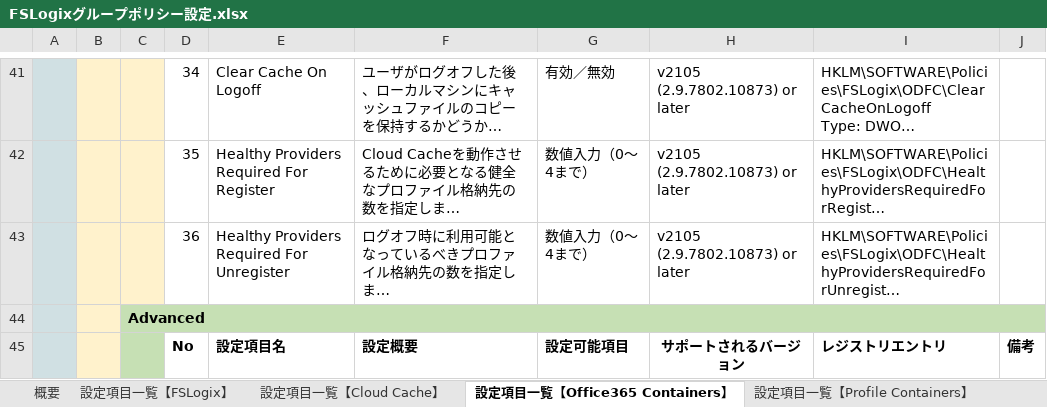
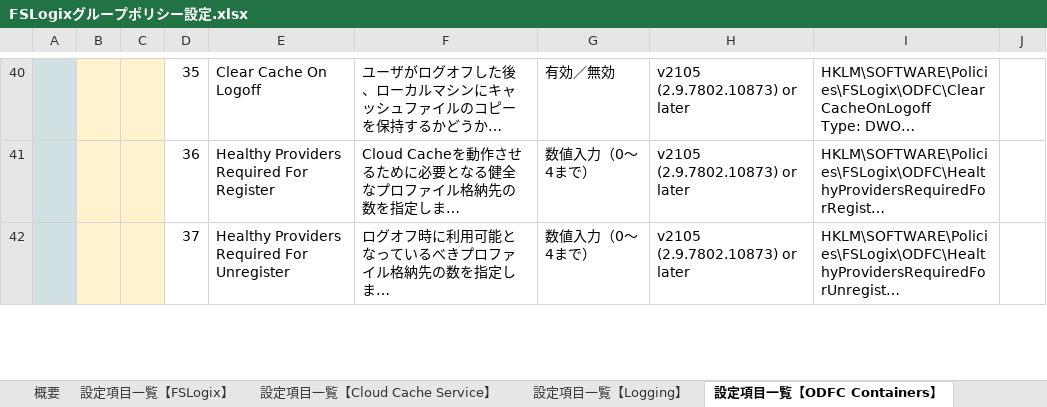
Before and after one commit to Dai-Peugeot306/FSLogix-GPO, an Excel workbook: FSLogixグループポリシー設定.xlsx, sheet 設定項目一覧【ODFC Containers】, drawn as a sheet; only a part is shown, gaps mark what is left out; long unchanged cells end in …; values as stored, in another font and other column widths than the file's, no borders; removed rows and columns are numbered as before the commit, all else as after; the diff covers the shown part only; the diff names each change by its address in the sheet, - before the commit and + after, or states it on an @@ line.

```diff
--- a/FSLogixグループポリシー設定.xlsx (sheet 設定項目一覧【ODFC Containers】)
+++ b/FSLogixグループポリシー設定.xlsx (sheet 設定項目一覧【ODFC Containers】)
-sheet tab: 設定項目一覧【Cloud Cache】
+sheet tab: 設定項目一覧【Cloud Cache Service】
-sheet tab: 設定項目一覧【Office365 Containers】
+sheet tab: 設定項目一覧【ODFC Containers】
+sheet tab: 設定項目一覧【Logging】
-D40: 34
+D40: 35
-D41: 35
+D41: 36
-D42: 36
+D42: 37
-row 44:  |  | Advanced
-row 45:  |  |  | No | 設定項目名 | 設定概要 | 設定可能項目 | サポートされるバージョン | レジストリエントリ | 備考
```
Also changed, not shown: 29 added rows, 29 removed rows, 23 edited cells and cell formats elsewhere in this sheet, sheet 設定項目一覧【Profile Containers】, sheet 設定項目一覧【FSLogix】, sheet 概要, sheet 設定項目一覧【Cloud Cache Service】, sheet チューニングTips.
